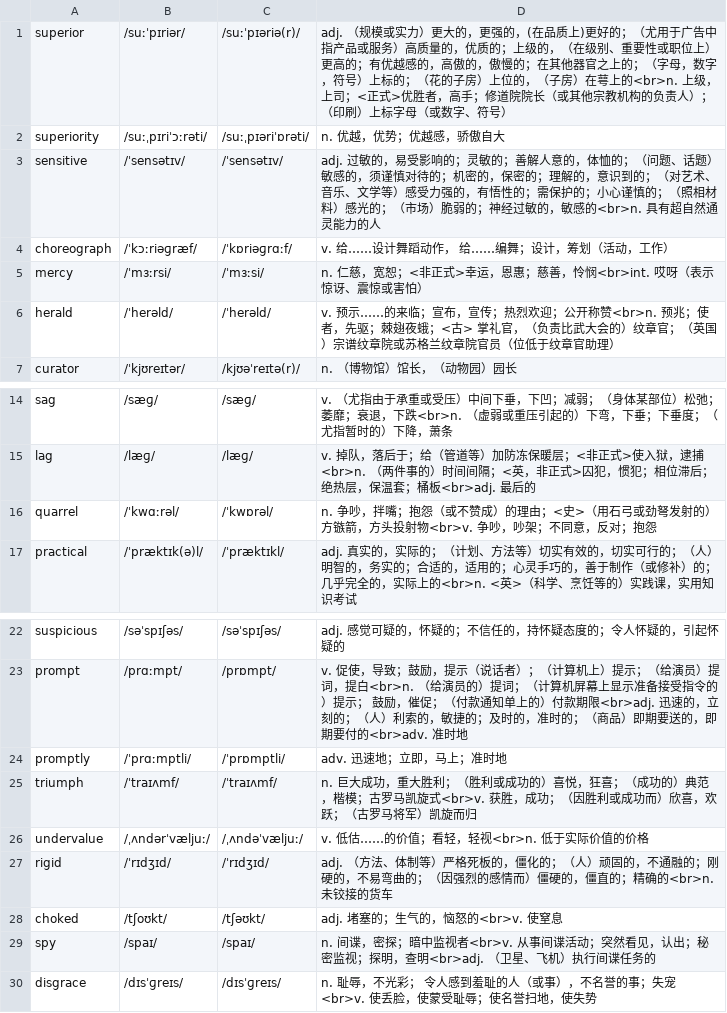
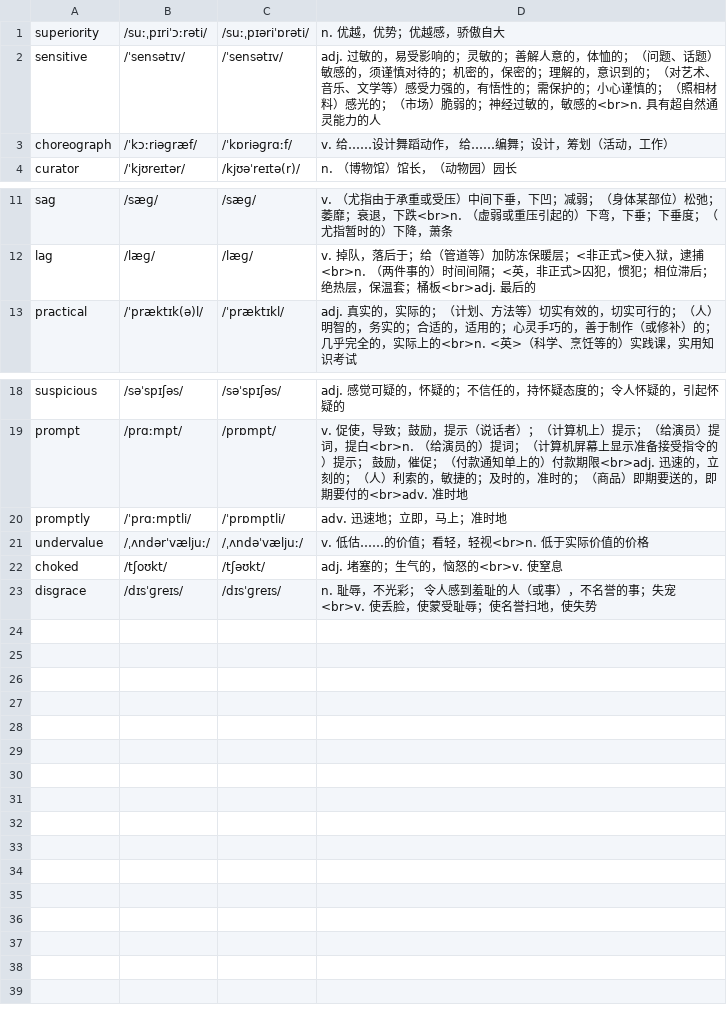
Before and after one commit to rainewhk/anki-ewords, a CSV file: data/困难词库/19.csv, drawn as a sheet; only a part is shown, gaps mark what is left out.

```diff
--- a/data/困难词库/19.csv
+++ b/data/困难词库/19.csv
@@ -1,2 +1 @@
-"superior","/suːˈpɪriər/","/suːˈpɪəriə(r)/","adj. （规模或实力）更大的，更强的，(在品质上)更好的；（尤用于广告中指产品或服务）高质量的，优质的；上级的，（在级别、重要性或职位上）更高的；有优越感的，高傲的，傲慢的；在其他器官之上的；（字母，数字，符号）上标的；（花的子房）上位的，（子房）在萼上的<br>n. 上级，上司；<正式>优胜者，高手；修道院院长（或其他宗教机构的负责人）；（印刷）上标字母（或数字、符号）"
 "superiority","/suːˌpɪriˈɔːrəti/","/suːˌpɪəriˈɒrəti/","n. 优越，优势；优越感，骄傲自大"
@@ -4,4 +3,2 @@
 "choreograph","/ˈkɔːriəɡræf/","/ˈkɒriəɡrɑːf/","v. 给……设计舞蹈动作， 给……编舞；设计，筹划（活动，工作）"
-"mercy","/ˈmɜːrsi/","/ˈmɜːsi/","n. 仁慈，宽恕；<非正式>幸运，恩惠；慈善，怜悯<br>int. 哎呀（表示惊讶、震惊或害怕）"
-"herald","/ˈherəld/","/ˈherəld/","v. 预示……的来临；宣布，宣传；热烈欢迎；公开称赞<br>n. 预兆；使者，先驱；棘翅夜蛾；<古> 掌礼官，（负责比武大会的）纹章官；（英国）宗谱纹章院或苏格兰纹章院官员（位低于纹章官助理）"
 "curator","/ˈkjʊreɪtər/","/kjʊəˈreɪtə(r)/","n. （博物馆）馆长，（动物园）园长"
@@ -15,3 +12,2 @@
 "lag","/læɡ/","/læɡ/","v. 掉队，落后于；给（管道等）加防冻保暖层；<非正式>使入狱，逮捕<br>n. （两件事的）时间间隔；<英，非正式>囚犯，惯犯；相位滞后；绝热层，保温套；桶板<br>adj. 最后的"
-"quarrel","/ˈkwɑːrəl/","/ˈkwɒrəl/","n. 争吵，拌嘴；抱怨（或不赞成）的理由；<史>（用石弓或劲弩发射的）方镞箭，方头投射物<br>v. 争吵，吵架；不同意，反对；抱怨"
 "practical","/ˈpræktɪk(ə)l/","/ˈpræktɪkl/","adj. 真实的，实际的；（计划、方法等）切实有效的，切实可行的；（人）明智的，务实的；合适的，适用的；心灵手巧的，善于制作（或修补）的；几乎完全的，实际上的<br>n. <英>（科学、烹饪等的）实践课，实用知识考试"
@@ -24,7 +20,4 @@
 "promptly","/ˈprɑːmptli/","/ˈprɒmptli/","adv. 迅速地；立即，马上；准时地"
-"triumph","/ˈtraɪʌmf/","/ˈtraɪʌmf/","n. 巨大成功，重大胜利；（胜利或成功的）喜悦，狂喜；（成功的）典范，楷模；古罗马凯旋式<br>v. 获胜，成功；（因胜利或成功而）欣喜，欢跃；（古罗马将军）凯旋而归"
 "undervalue","/ˌʌndərˈvæljuː/","/ˌʌndəˈvæljuː/","v. 低估……的价值；看轻，轻视<br>n. 低于实际价值的价格"
-"rigid","/ˈrɪdʒɪd/","/ˈrɪdʒɪd/","adj. （方法、体制等）严格死板的，僵化的；（人）顽固的，不通融的；刚硬的，不易弯曲的；（因强烈的感情而）僵硬的，僵直的；精确的<br>n. 未铰接的货车"
 "choked","/tʃoʊkt/","/tʃəʊkt/","adj. 堵塞的；生气的，恼怒的<br>v. 使窒息"
-"spy","/spaɪ/","/spaɪ/","n. 间谍，密探；暗中监视者<br>v. 从事间谍活动；突然看见，认出；秘密监视；探明，查明<br>adj. （卫星、飞机）执行间谍任务的"
 "disgrace","/dɪsˈɡreɪs/","/dɪsˈɡreɪs/","n. 耻辱，不光彩； 令人感到羞耻的人（或事），不名誉的事；失宠<br>v. 使丢脸，使蒙受耻辱；使名誉扫地，使失势"
```
Also changed, not shown: data/困难词库/15.csv, data/困难词库/16.csv, 13 other files.
